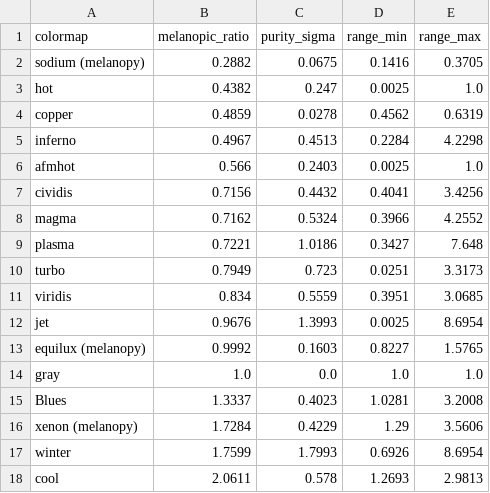
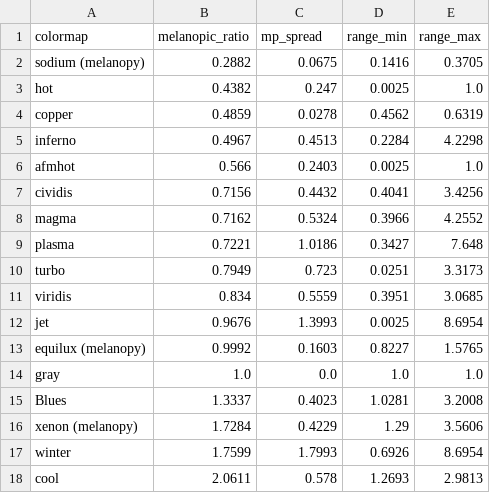
Before and after one commit to remrama/melanopy, a CSV file: index/leaderboard.csv, drawn as a sheet.

Commit message:
chore: pre-launch polish — Circadia rename, mp_spread, profile API, CI bumps (#6)

```diff
--- a/index/leaderboard.csv
+++ b/index/leaderboard.csv
@@ -1,2 +1,2 @@
-colormap,melanopic_ratio,purity_sigma,range_min,range_max
+colormap,melanopic_ratio,mp_spread,range_min,range_max
 sodium (melanopy),0.2882,0.0675,0.1416,0.3705
```
Also changed, not shown: 35 other files.
